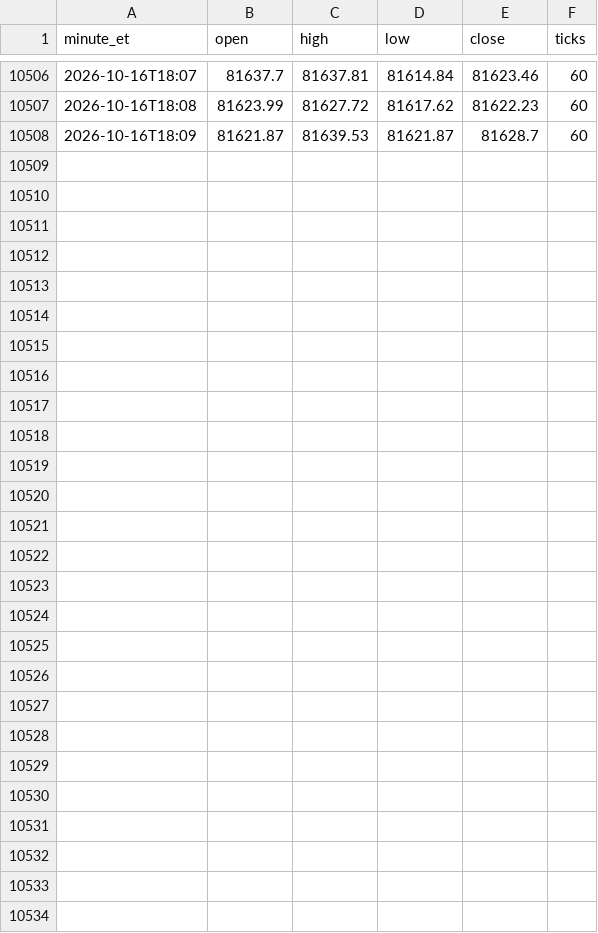
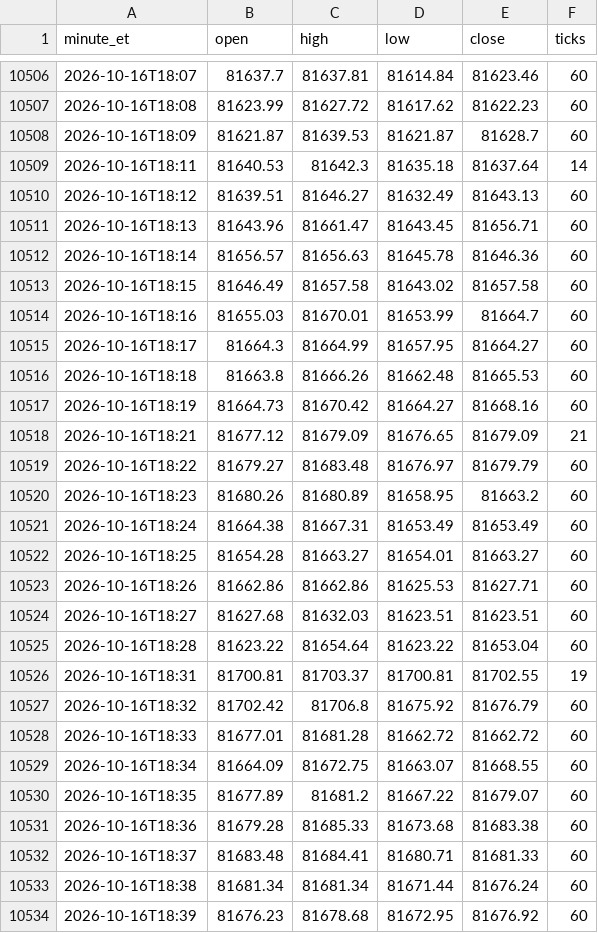
Before and after one commit to anthoninoplomo15-cyber/btc-brti-1m, a CSV file: brti_1m.csv, drawn as a sheet; only a part is shown, gaps mark what is left out.

Commit message:
sync velas BRTI

```diff
--- a/brti_1m.csv
+++ b/brti_1m.csv
@@ -10508 +10508,27 @@ minute_et,open,high,low,close,ticks
 2026-10-16T18:09,81621.87,81639.53,81621.87,81628.7,60
+2026-10-16T18:11,81640.53,81642.3,81635.18,81637.64,14
+2026-10-16T18:12,81639.51,81646.27,81632.49,81643.13,60
+2026-10-16T18:13,81643.96,81661.47,81643.45,81656.71,60
+2026-10-16T18:14,81656.57,81656.63,81645.78,81646.36,60
+2026-10-16T18:15,81646.49,81657.58,81643.02,81657.58,60
+2026-10-16T18:16,81655.03,81670.01,81653.99,81664.7,60
+2026-10-16T18:17,81664.3,81664.99,81657.95,81664.27,60
+2026-10-16T18:18,81663.8,81666.26,81662.48,81665.53,60
+2026-10-16T18:19,81664.73,81670.42,81664.27,81668.16,60
+2026-10-16T18:21,81677.12,81679.09,81676.65,81679.09,21
+2026-10-16T18:22,81679.27,81683.48,81676.97,81679.79,60
+2026-10-16T18:23,81680.26,81680.89,81658.95,81663.2,60
+2026-10-16T18:24,81664.38,81667.31,81653.49,81653.49,60
+2026-10-16T18:25,81654.28,81663.27,81654.01,81663.27,60
+2026-10-16T18:26,81662.86,81662.86,81625.53,81627.71,60
+2026-10-16T18:27,81627.68,81632.03,81623.51,81623.51,60
+2026-10-16T18:28,81623.22,81654.64,81623.22,81653.04,60
+2026-10-16T18:31,81700.81,81703.37,81700.81,81702.55,19
+2026-10-16T18:32,81702.42,81706.8,81675.92,81676.79,60
+2026-10-16T18:33,81677.01,81681.28,81662.72,81662.72,60
+2026-10-16T18:34,81664.09,81672.75,81663.07,81668.55,60
+2026-10-16T18:35,81677.89,81681.2,81667.22,81679.07,60
+2026-10-16T18:36,81679.28,81685.33,81673.68,81683.38,60
+2026-10-16T18:37,81683.48,81684.41,81680.71,81681.33,60
+2026-10-16T18:38,81681.34,81681.34,81671.44,81676.24,60
+2026-10-16T18:39,81676.23,81678.68,81672.95,81676.92,60
```
